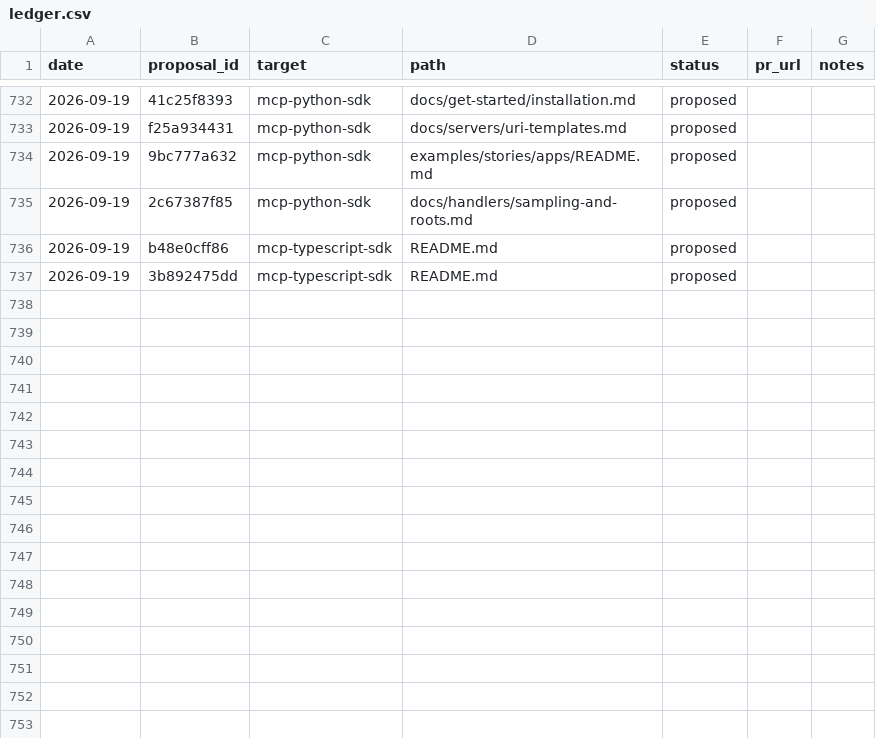
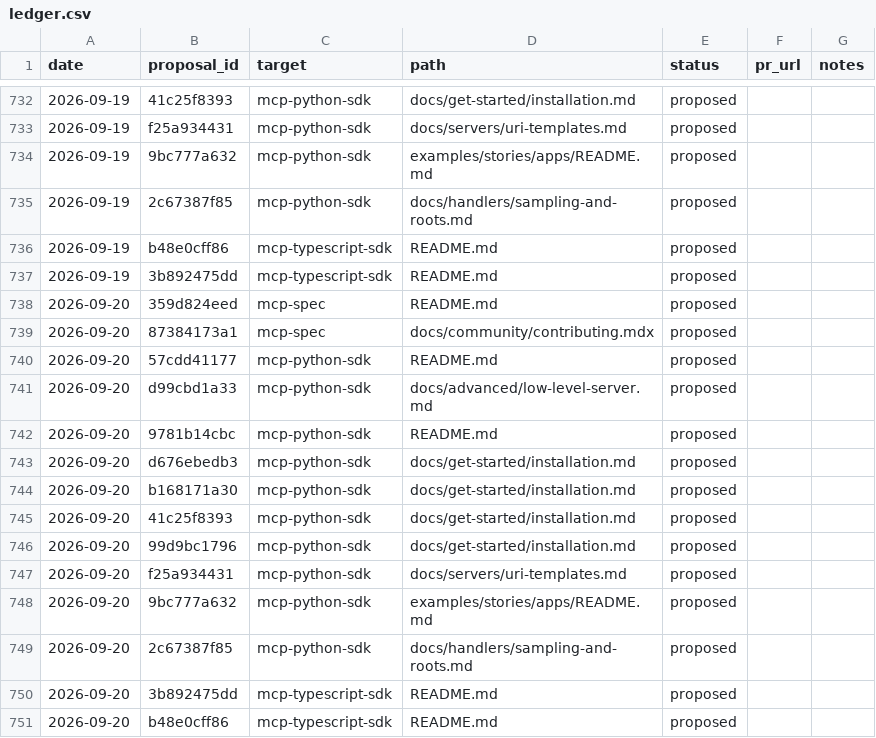
Before and after one commit to grzetich/doc-qual-eval, a CSV file: reports/ledger.csv, drawn as a sheet; only a part is shown, gaps mark what is left out; the diff names each change by its address in the sheet, - before the commit and + after, or states it on an @@ line.

```diff
--- a/reports/ledger.csv
+++ b/reports/ledger.csv
+row 738: 2026-09-20 | 359d824eed | mcp-spec | README.md | proposed
+row 739: 2026-09-20 | 87384173a1 | mcp-spec | docs/community/contributing.mdx | proposed
+row 740: 2026-09-20 | 57cdd41177 | mcp-python-sdk | README.md | proposed
+row 741: 2026-09-20 | d99cbd1a33 | mcp-python-sdk | docs/advanced/low-level-server.md | proposed
+row 742: 2026-09-20 | 9781b14cbc | mcp-python-sdk | README.md | proposed
+row 743: 2026-09-20 | d676ebedb3 | mcp-python-sdk | docs/get-started/installation.md | proposed
+row 744: 2026-09-20 | b168171a30 | mcp-python-sdk | docs/get-started/installation.md | proposed
+row 745: 2026-09-20 | 41c25f8393 | mcp-python-sdk | docs/get-started/installation.md | proposed
+row 746: 2026-09-20 | 99d9bc1796 | mcp-python-sdk | docs/get-started/installation.md | proposed
+row 747: 2026-09-20 | f25a934431 | mcp-python-sdk | docs/servers/uri-templates.md | proposed
+row 748: 2026-09-20 | 9bc777a632 | mcp-python-sdk | examples/stories/apps/README.md | proposed
+row 749: 2026-09-20 | 2c67387f85 | mcp-python-sdk | docs/handlers/sampling-and-roots.md | proposed
+row 750: 2026-09-20 | 3b892475dd | mcp-typescript-sdk | README.md | proposed
+row 751: 2026-09-20 | b48e0cff86 | mcp-typescript-sdk | README.md | proposed
```
Also changed, not shown: 16 other files.
